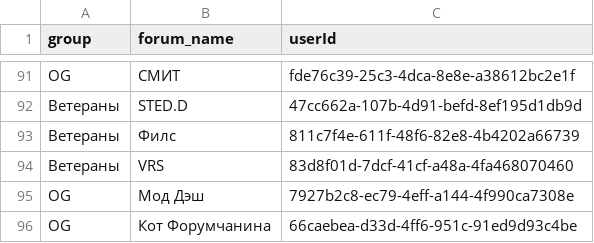
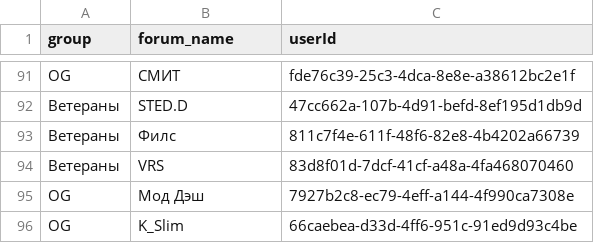
Before and after one commit to 8myy4p2fgm-ux/ib19, a CSV file: data/forum.csv, drawn as a sheet; only a part is shown, gaps mark what is left out.

Commit message:
Set K_Slim forum nickname and artist profile links

```diff
--- a/data/forum.csv
+++ b/data/forum.csv
@@ -95,2 +95,2 @@ OG,СМИТ,fde76c39-25c3-4dca-8e8e-a38612bc2e1f
 OG,Мод Дэш,7927b2c8-ec79-4eff-a144-4f990ca7308e
-OG,Кот Форумчанина,66caebea-d33d-4ff6-951c-91ed9d93c4be
+OG,K_Slim,66caebea-d33d-4ff6-951c-91ed9d93c4be
```
Also changed, not shown: 2 other files.
